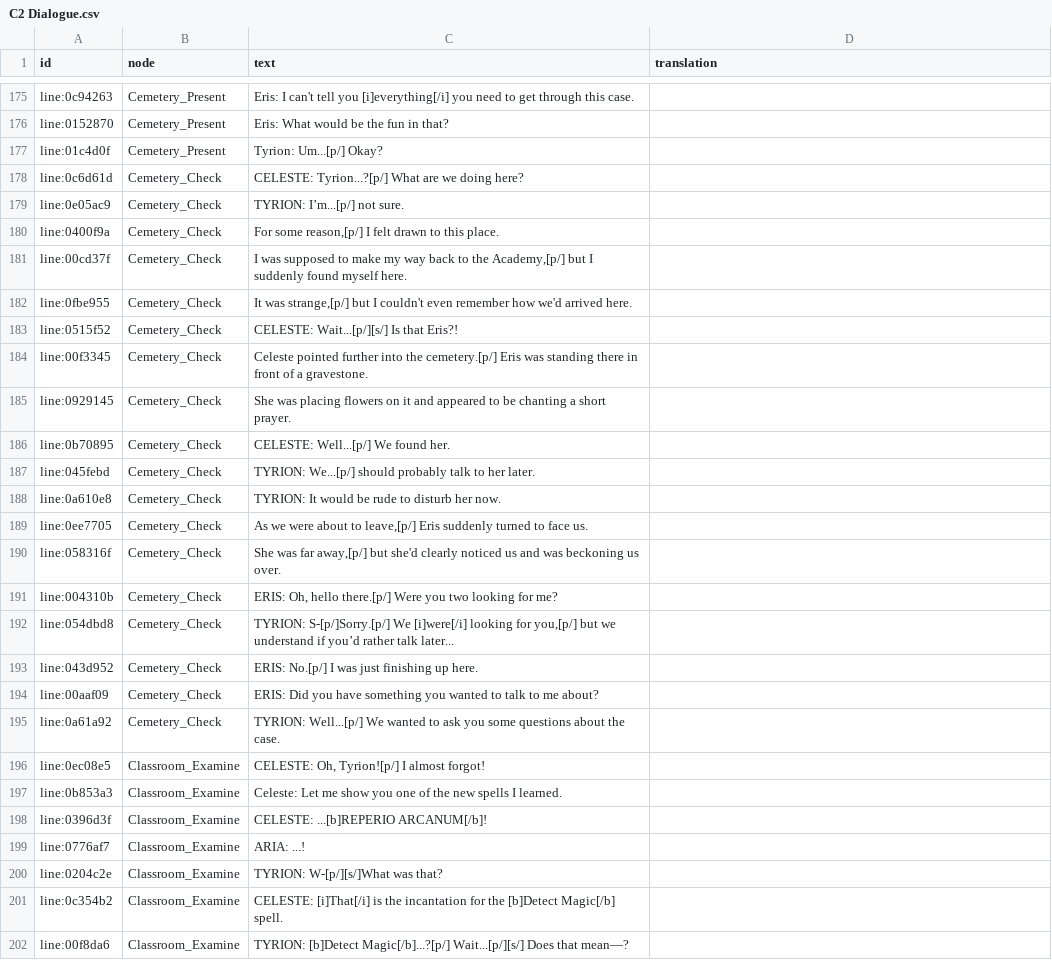
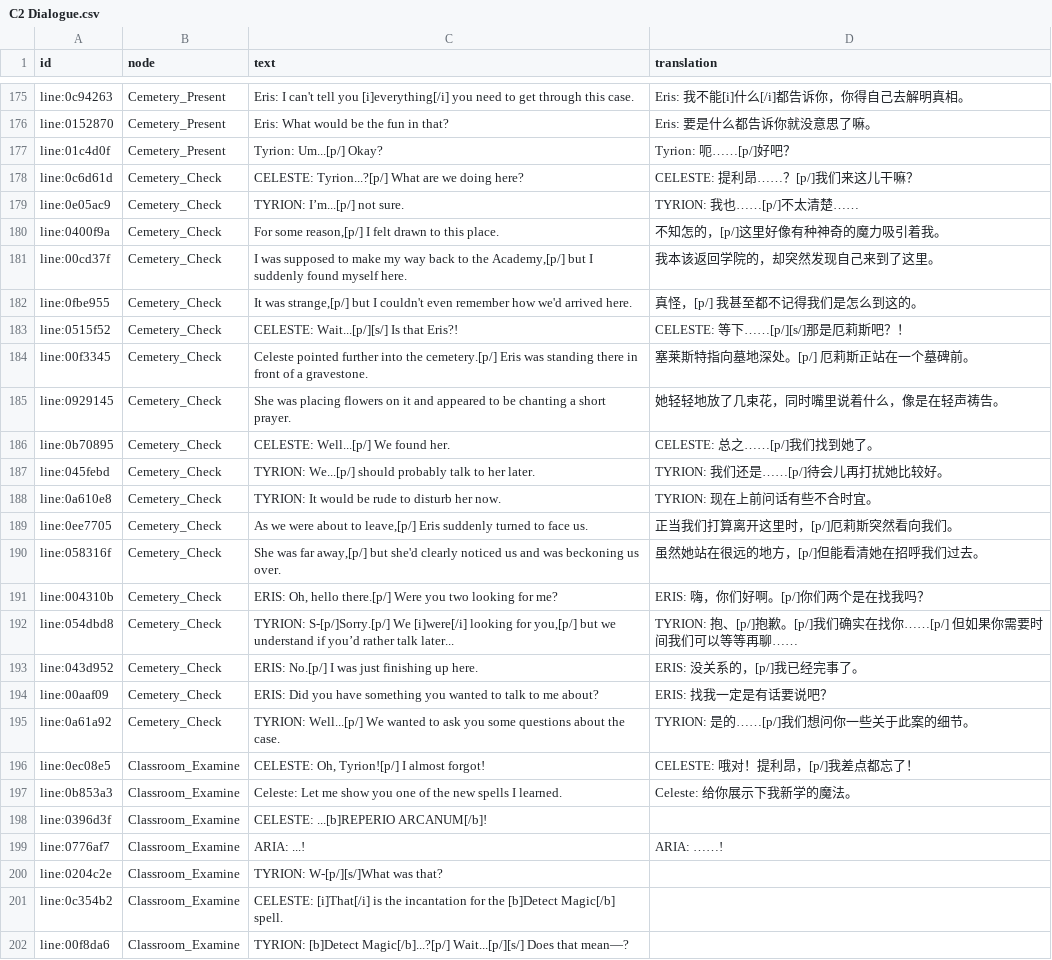
Before and after one commit to kurikomoe/TCAA_CHS, a CSV file: Workshop/game/output/C2 Dialogue.csv, drawn as a sheet; only a part is shown, gaps mark what is left out; the diff covers the shown part only; the diff names each change by its address in the sheet, - before the commit and + after, or states it on an @@ line.

```diff
--- a/Workshop/game/output/C2 Dialogue.csv
+++ b/Workshop/game/output/C2 Dialogue.csv
-D175 (translation): (empty)
+D175 (translation): Eris: 我不能[i]什么[/i]都告诉你，你得自己去解明真相。
-D176 (translation): (empty)
+D176 (translation): Eris: 要是什么都告诉你就没意思了嘛。
-D177 (translation): (empty)
+D177 (translation): Tyrion: 呃……[p/]好吧？
-D178 (translation): (empty)
+D178 (translation): CELESTE: 提利昂……？[p/]我们来这儿干嘛？
-D179 (translation): (empty)
+D179 (translation): TYRION: 我也……[p/]不太清楚……
-D180 (translation): (empty)
+D180 (translation): 不知怎的，[p/]这里好像有种神奇的魔力吸引着我。
-D181 (translation): (empty)
+D181 (translation): 我本该返回学院的，却突然发现自己来到了这里。
-D182 (translation): (empty)
+D182 (translation): 真怪，[p/] 我甚至都不记得我们是怎么到这的。
-D183 (translation): (empty)
+D183 (translation): CELESTE: 等下……[p/][s/]那是厄莉斯吧？！
-D184 (translation): (empty)
+D184 (translation): 塞莱斯特指向墓地深处。[p/] 厄莉斯正站在一个墓碑前。
-D185 (translation): (empty)
+D185 (translation): 她轻轻地放了几束花，同时嘴里说着什么，像是在轻声祷告。
-D186 (translation): (empty)
+D186 (translation): CELESTE: 总之……[p/]我们找到她了。
-D187 (translation): (empty)
+D187 (translation): TYRION: 我们还是……[p/]待会儿再打扰她比较好。
-D188 (translation): (empty)
+D188 (translation): TYRION: 现在上前问话有些不合时宜。
-D189 (translation): (empty)
+D189 (translation): 正当我们打算离开这里时，[p/]厄莉斯突然看向我们。
-D190 (translation): (empty)
+D190 (translation): 虽然她站在很远的地方，[p/]但能看清她在招呼我们过去。
-D191 (translation): (empty)
+D191 (translation): ERIS: 嗨，你们好啊。[p/]你们两个是在找我吗？
-D192 (translation): (empty)
+D192 (translation): TYRION: 抱、[p/]抱歉。[p/]我们确实在找你……[p/] 但如果你需要时间我们可以等等再聊……
-D193 (translation): (empty)
+D193 (translation): ERIS: 没关系的，[p/]我已经完事了。
-D194 (translation): (empty)
+D194 (translation): ERIS: 找我一定是有话要说吧？
-D195 (translation): (empty)
+D195 (translation): TYRION: 是的……[p/]我们想问你一些关于此案的细节。
-D196 (translation): (empty)
+D196 (translation): CELESTE: 哦对！提利昂，[p/]我差点都忘了！
-D197 (translation): (empty)
+D197 (translation): Celeste: 给你展示下我新学的魔法。
-D199 (translation): (empty)
+D199 (translation): ARIA: ……!
```
Also changed, not shown: 25 edited cells elsewhere in this file, 3 other files.
